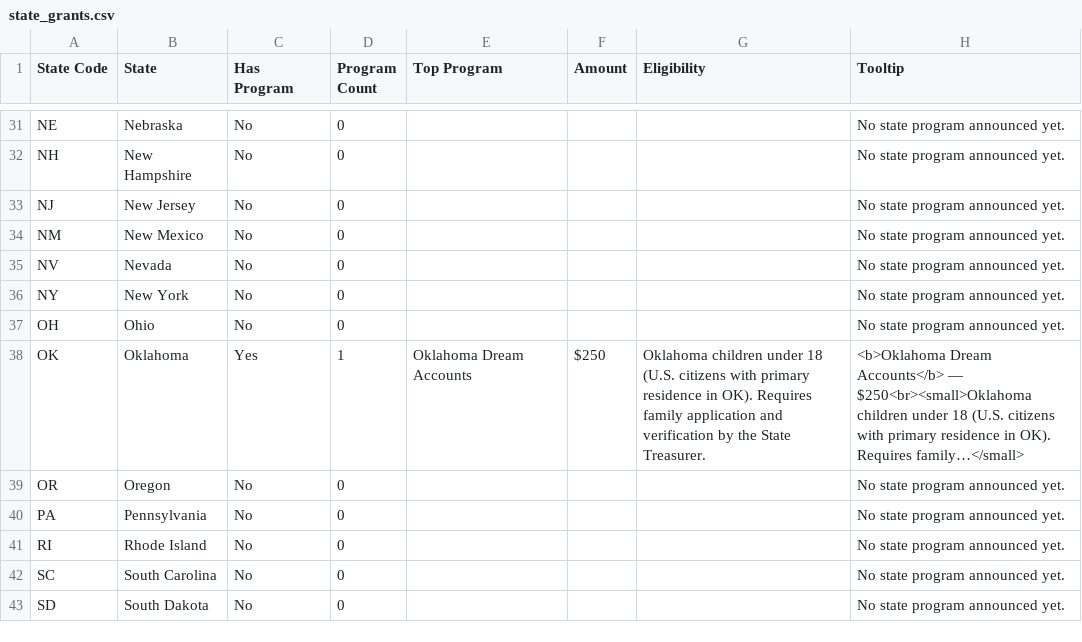
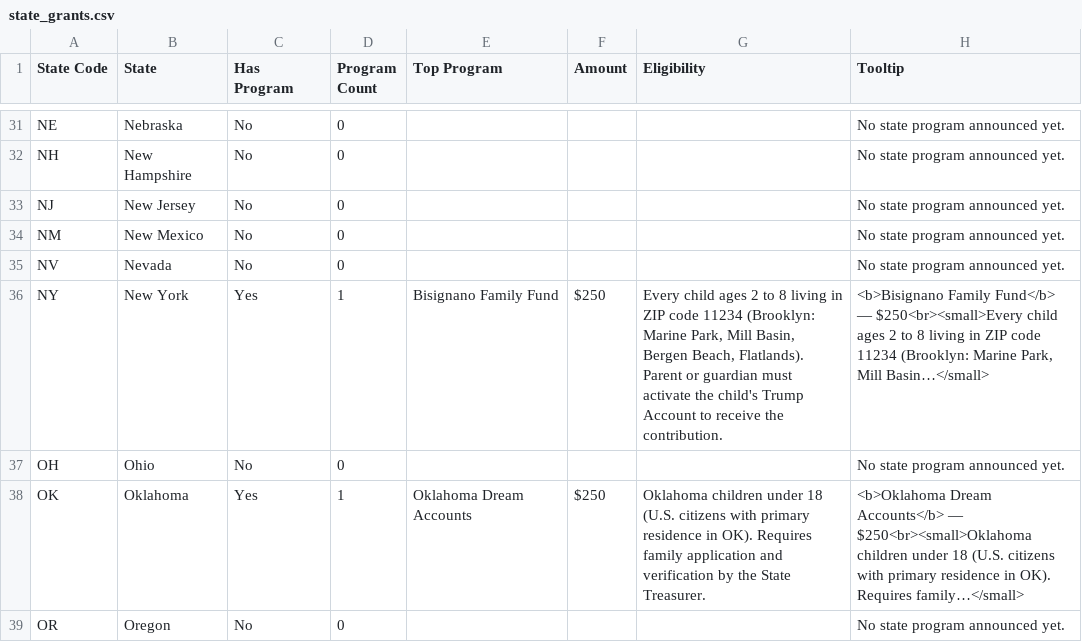
Before and after one commit to wayne-simonetti/trump_account_benefits_calculator, a CSV file: state_grants.csv, drawn as a sheet; only a part is shown, gaps mark what is left out; the shorter side is filled out with more unchanged rows.

```diff
--- a/state_grants.csv
+++ b/state_grants.csv
@@ -35,3 +35,3 @@ NM,New Mexico,No,0,,,,No state program announced yet.
 NV,Nevada,No,0,,,,No state program announced yet.
-NY,New York,No,0,,,,No state program announced yet.
+NY,New York,Yes,1,Bisignano Family Fund,$250,"Every child ages 2 to 8 living in ZIP code 11234 (Brooklyn: Marine Park, Mill Basin, Bergen Beach, Flatlands). Parent or guardian must activate the child's Trump Account to receive the contribution.","<b>Bisignano Family Fund</b> — $250<br><small>Every child ages 2 to 8 living in ZIP code 11234 (Brooklyn: Marine Park, Mill Basin…</small>"
 OH,Ohio,No,0,,,,No state program announced yet.
```
Also changed, not shown: 5 other files.
